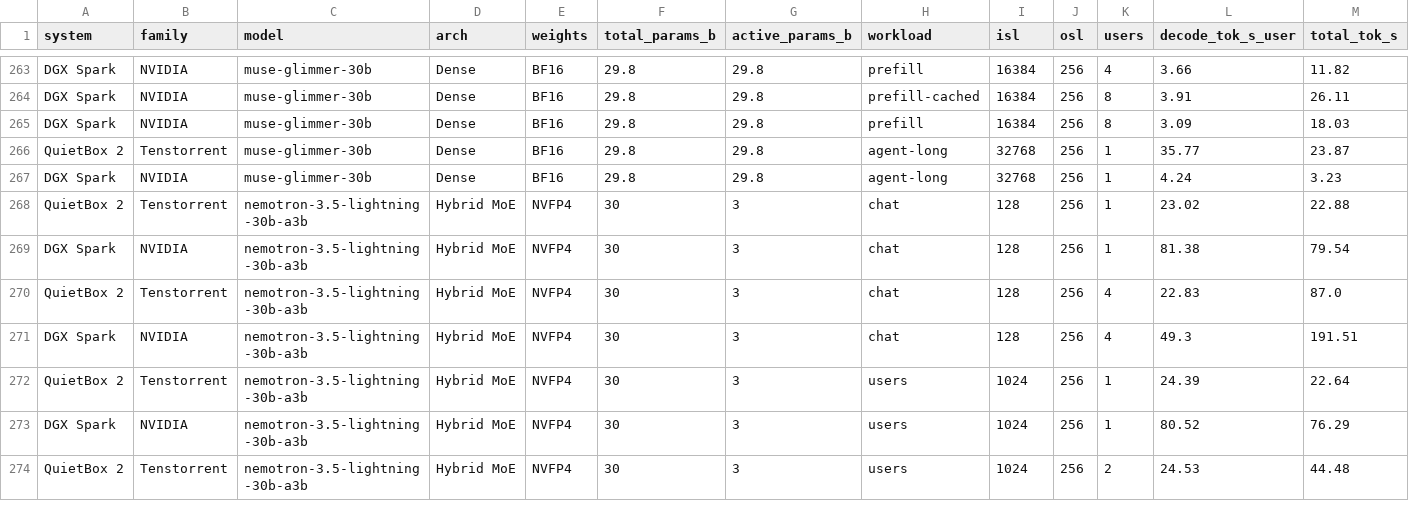
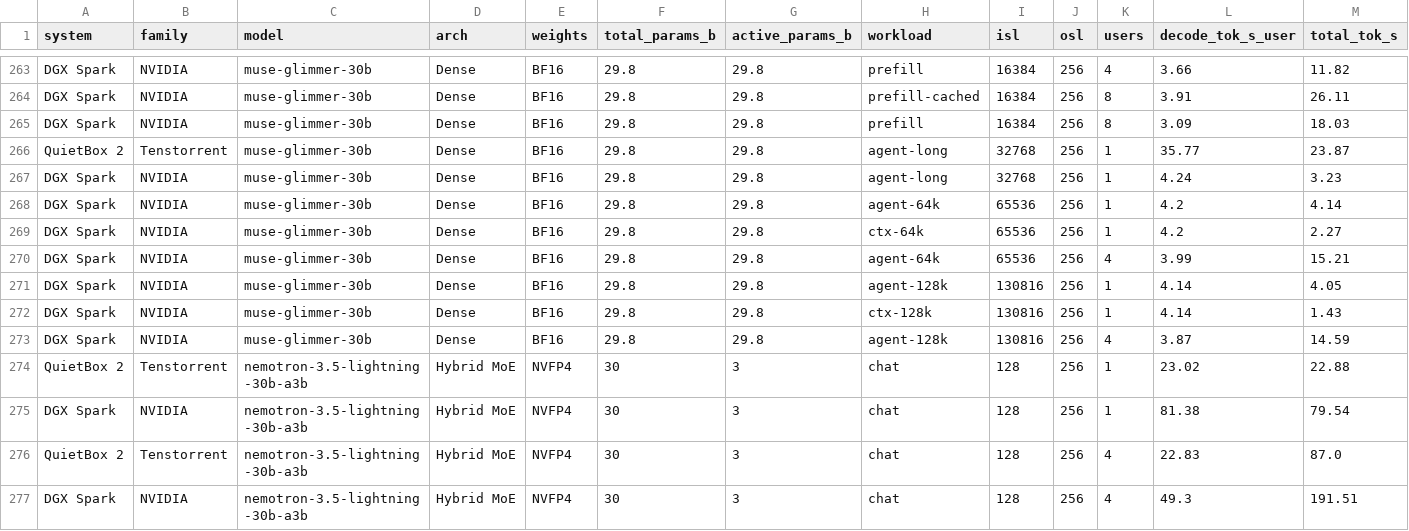
Before and after one commit to rothgar/qb2-vs-spark, a CSV file: docs/results.csv, drawn as a sheet; only a part is shown, gaps mark what is left out; the shorter side is filled out with more unchanged rows; rows hold the shown columns only; the diff names each change by its address in the sheet, - before the commit and + after, or states it on an @@ line.

```diff
--- a/docs/results.csv
+++ b/docs/results.csv
+row 268: DGX Spark | NVIDIA | muse-glimmer-30b | Dense | BF16 | 29.8 | 29.8 | agent-64k | 65536 | 256 | 1 | 4.2 | 4.14
+row 269: DGX Spark | NVIDIA | muse-glimmer-30b | Dense | BF16 | 29.8 | 29.8 | ctx-64k | 65536 | 256 | 1 | 4.2 | 2.27
+row 270: DGX Spark | NVIDIA | muse-glimmer-30b | Dense | BF16 | 29.8 | 29.8 | agent-64k | 65536 | 256 | 4 | 3.99 | 15.21
+row 271: DGX Spark | NVIDIA | muse-glimmer-30b | Dense | BF16 | 29.8 | 29.8 | agent-128k | 130816 | 256 | 1 | 4.14 | 4.05
+row 272: DGX Spark | NVIDIA | muse-glimmer-30b | Dense | BF16 | 29.8 | 29.8 | ctx-128k | 130816 | 256 | 1 | 4.14 | 1.43
+row 273: DGX Spark | NVIDIA | muse-glimmer-30b | Dense | BF16 | 29.8 | 29.8 | agent-128k | 130816 | 256 | 4 | 3.87 | 14.59
```
Also changed, not shown: 14 other files.
